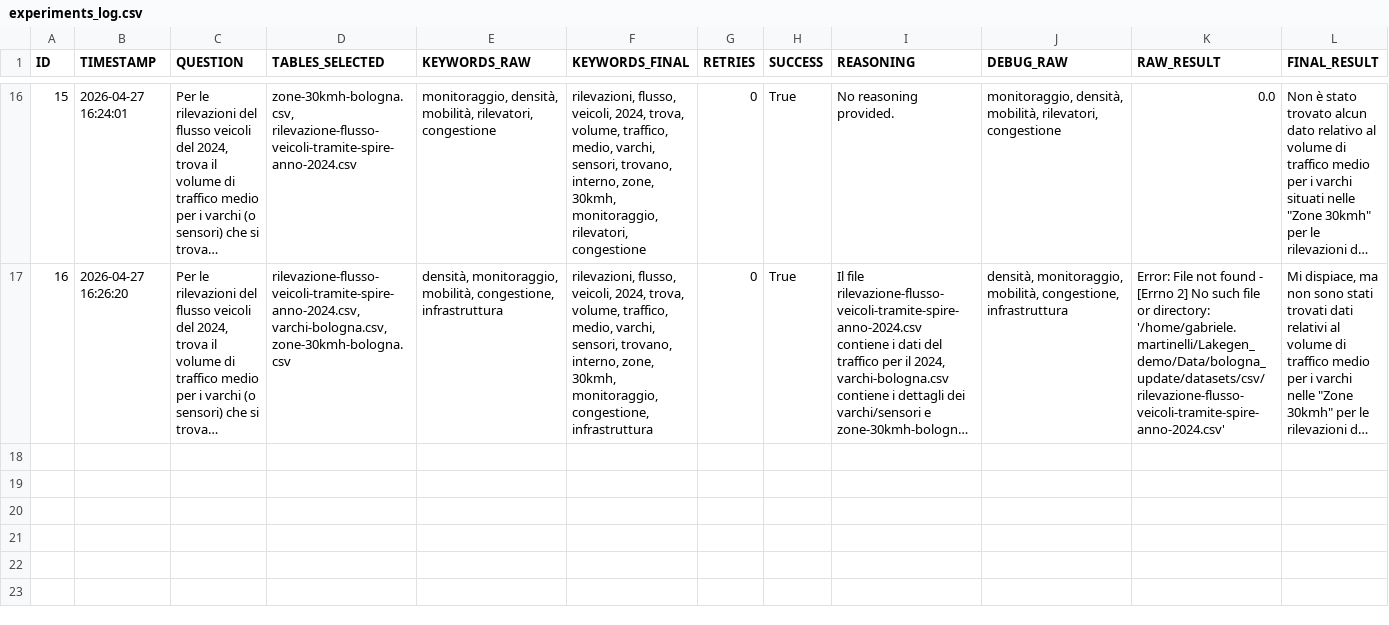
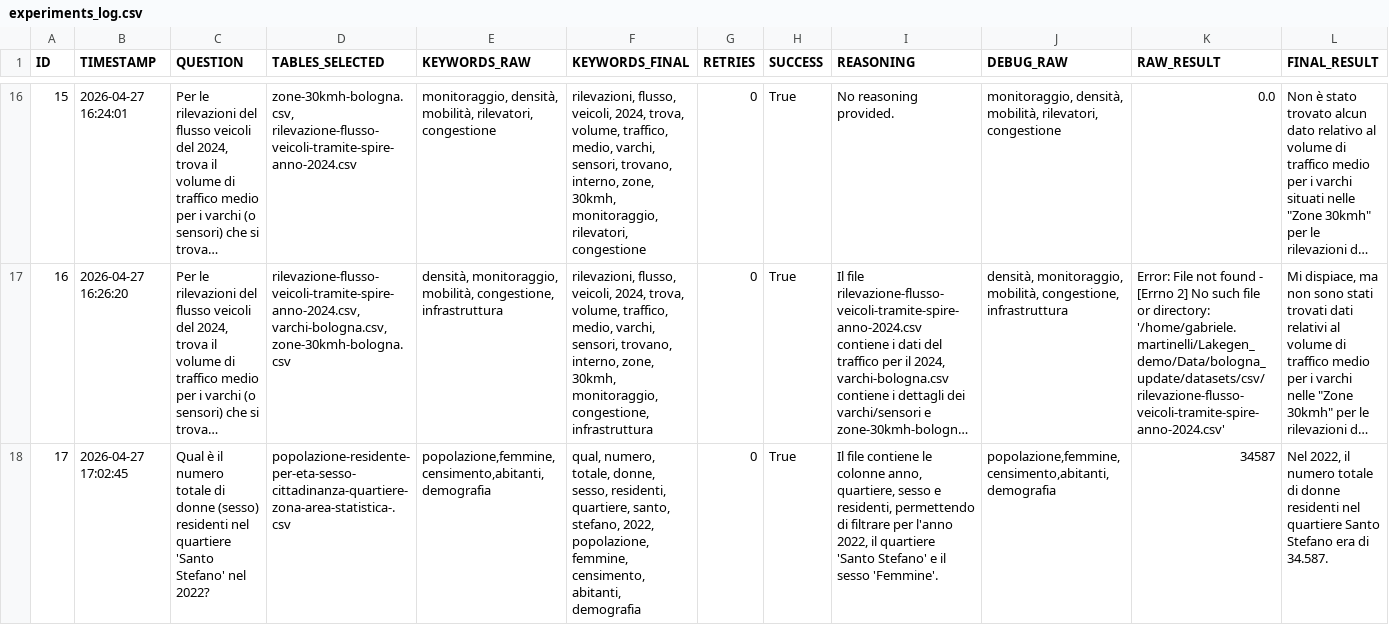
Before and after one commit to dbmodena/lakegen_demo, a CSV file: logs/experiments_log.csv, drawn as a sheet; only a part is shown, gaps mark what is left out; long unchanged cells end in …; rows hold the shown columns only; the diff names each change by its address in the sheet, - before the commit and + after, or states it on an @@ line.

Commit message:
include Spanish stopwords in keyword extraction and log new experimental result

```diff
--- a/logs/experiments_log.csv
+++ b/logs/experiments_log.csv
+row 18: 17 | 2026-04-27 17:02:45 | Qual è il numero totale di donne (sesso) residenti nel quartiere 'Santo Stefano' nel 2022? | popolazione-residente-per-eta-sesso-cittadinanza-quartiere-zona-area-statistica-.csv | popolazione,femmine,censimento,abitanti,demografia | qual, numero, totale, donne, sesso, residenti, quartiere, santo, stefano, 2022, popolazione, femmine, censimento, abitanti, demografia | 0 | True | Il file contiene le colonne anno, quartiere, sesso e residenti, permettendo di filtrare per l'anno 2022, il quartiere 'Santo Stefano' e il sesso 'Femmine'. | popolazione,femmine,censimento,abitanti,demografia | 34587 | Nel 2022, il numero totale di donne residenti nel quartiere Santo Stefano era di 34.587.
```
Also changed, not shown: 3 other files.
